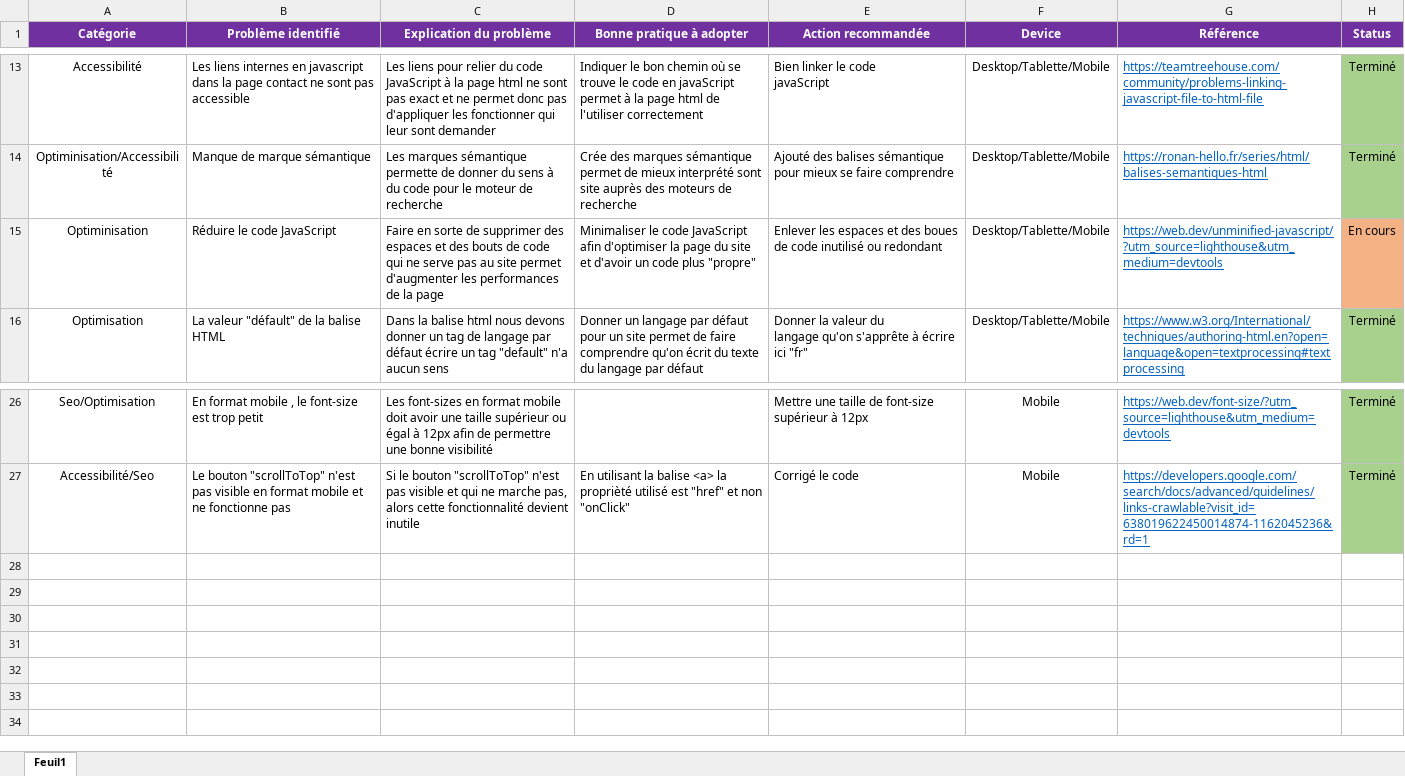
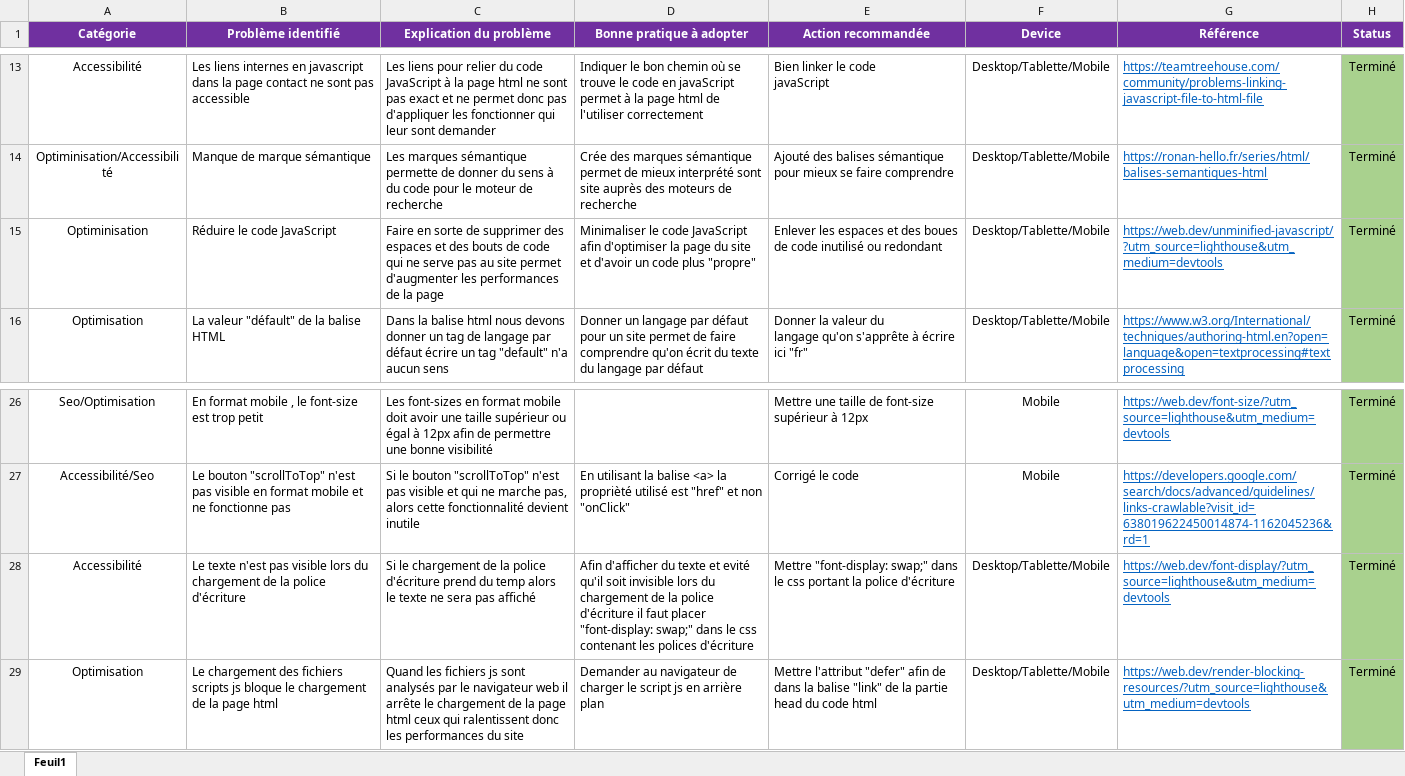
Before and after one commit to LimDavid458/la-panthere-optimise, an Excel workbook: audit-seo.xlsx, sheet Feuil1, drawn as a sheet; only a part is shown, gaps mark what is left out; values as stored, in another font and other column widths than the file's, no borders; the diff names each change by its address in the sheet, - before the commit and + after, or states it on an @@ line.

Commit message:
add audit

```diff
--- a/audit-seo.xlsx (sheet Feuil1)
+++ b/audit-seo.xlsx (sheet Feuil1)
-H15 (Status): En cours
+H15 (Status): Terminé
-H15 fill: #F4B183
+H15 fill: #A9D18E
+row 28: Accessibilité | Le texte n'est pas visible lors du chargement de la police d'écriture | Si le chargement de la police d'écriture prend du temp alors le texte ne sera pas affiché | Afin d'afficher du texte et evité qu'il soit invisible lors du chargement de la police d'écriture il faut placer "font-display: swap;" dans le css contenant les polices d'écriture | Mettre "font-display: swap;" dans le css portant la police d'écriture | Desktop/Tablette/Mobile | https://web.dev/font-display/?utm_source=lighthouse&utm_medium=devtools | Terminé
+row 29: Optimisation | Le chargement des fichiers scripts js bloque le chargement de la page html | Quand les fichiers js sont analysés par le navigateur web il arrête le chargement de la page html ceux qui ralentissent donc les performances du site | Demander au navigateur de charger le script js en arrière plan | Mettre l'attribut "defer" afin de dans la balise "link" de la partie head du code html | Desktop/Tablette/Mobile | https://web.dev/render-blocking-resources/?utm_source=lighthouse&utm_medium=devtools | Terminé
```
